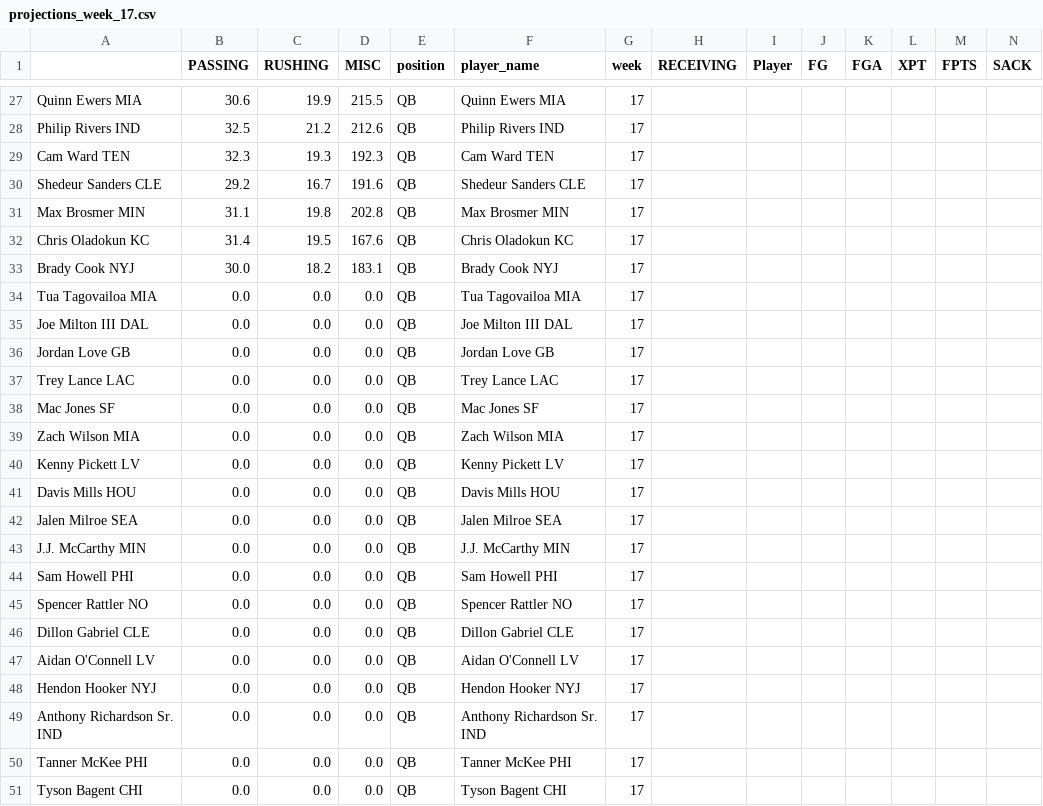
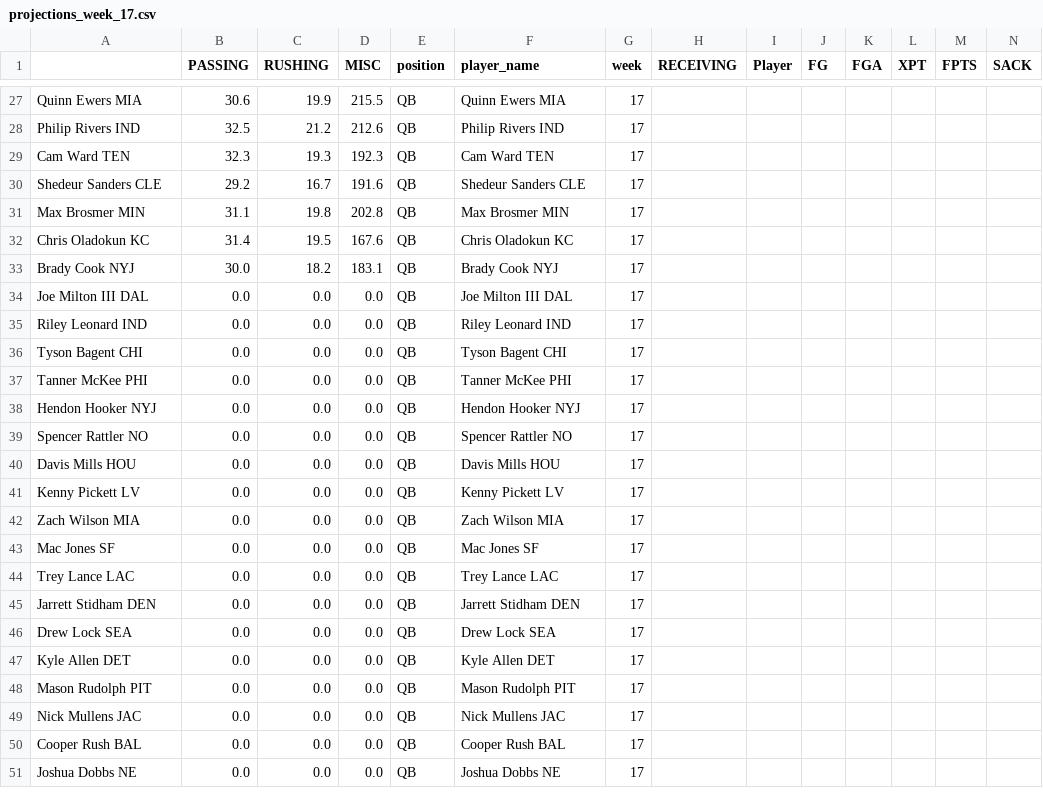
Before and after one commit to msrtliw2/fantasy-lineup-picker, a CSV file: data/projections_week_17.csv, drawn as a sheet; only a part is shown, gaps mark what is left out; removed rows and columns are numbered as before the commit, all else as after; rows hold the shown columns only; the diff covers the shown part only; the diff names each change by its address in the sheet, - before the commit and + after, or states it on an @@ line.

```diff
--- a/data/projections_week_17.csv
+++ b/data/projections_week_17.csv
-row 34: Tua Tagovailoa MIA | 0.0 | 0.0 | 0.0 | QB | Tua Tagovailoa MIA | 17
-A35: Jordan Love GB
+A35: Riley Leonard IND
-F35 (player_name): Jordan Love GB
+F35 (player_name): Riley Leonard IND
@@ row 51 moved to row 36: Tyson Bagent CHI @@
@@ row 50 moved to row 37: Tanner McKee PHI @@
@@ row 48 moved to row 38: Hendon Hooker NYJ @@
@@ row 45 moved to row 39: Spencer Rattler NO @@
@@ row 41 moved to row 40: Davis Mills HOU @@
@@ row 40 moved to row 41: Kenny Pickett LV @@
@@ row 39 moved to row 42: Zach Wilson MIA @@
@@ row 38 moved to row 43: Mac Jones SF @@
@@ row 63 moved to row 45: Jarrett Stidham DEN @@
-A46: Jalen Milroe SEA
+A46: Drew Lock SEA
-F46 (player_name): Jalen Milroe SEA
+F46 (player_name): Drew Lock SEA
-A47: J.J. McCarthy MIN
+A47: Kyle Allen DET
-F47 (player_name): J.J. McCarthy MIN
+F47 (player_name): Kyle Allen DET
-A48: Sam Howell PHI
+A48: Mason Rudolph PIT
-F48 (player_name): Sam Howell PHI
+F48 (player_name): Mason Rudolph PIT
-A49: Dillon Gabriel CLE
+A49: Nick Mullens JAC
-F49 (player_name): Dillon Gabriel CLE
+F49 (player_name): Nick Mullens JAC
-A50: Aidan O'Connell LV
+A50: Cooper Rush BAL
-F50 (player_name): Aidan O'Connell LV
+F50 (player_name): Cooper Rush BAL
-A51: Anthony Richardson Sr. IND
+A51: Joshua Dobbs NE
-F51 (player_name): Anthony Richardson Sr. IND
+F51 (player_name): Joshua Dobbs NE
```
Also changed, not shown: 2 added rows, 16 removed rows and 5 moved rows elsewhere in this file, data/projections_week_12.csv, data/projections_week_13.csv, 15 other files.
